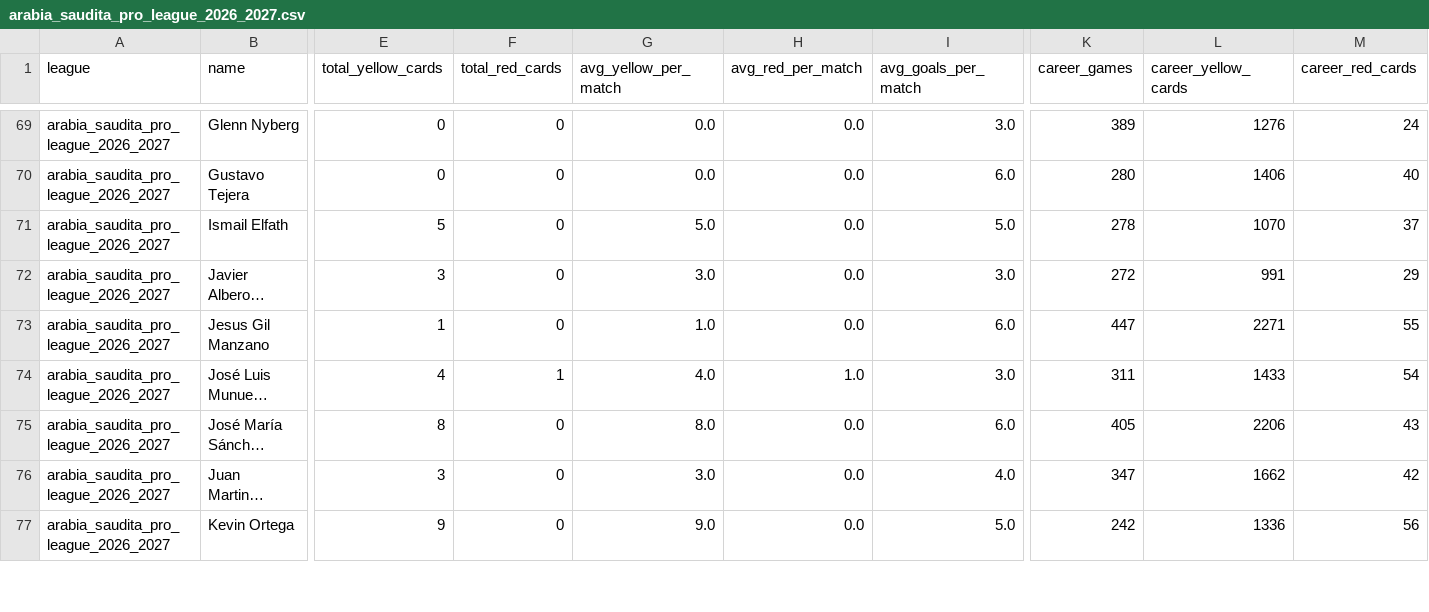
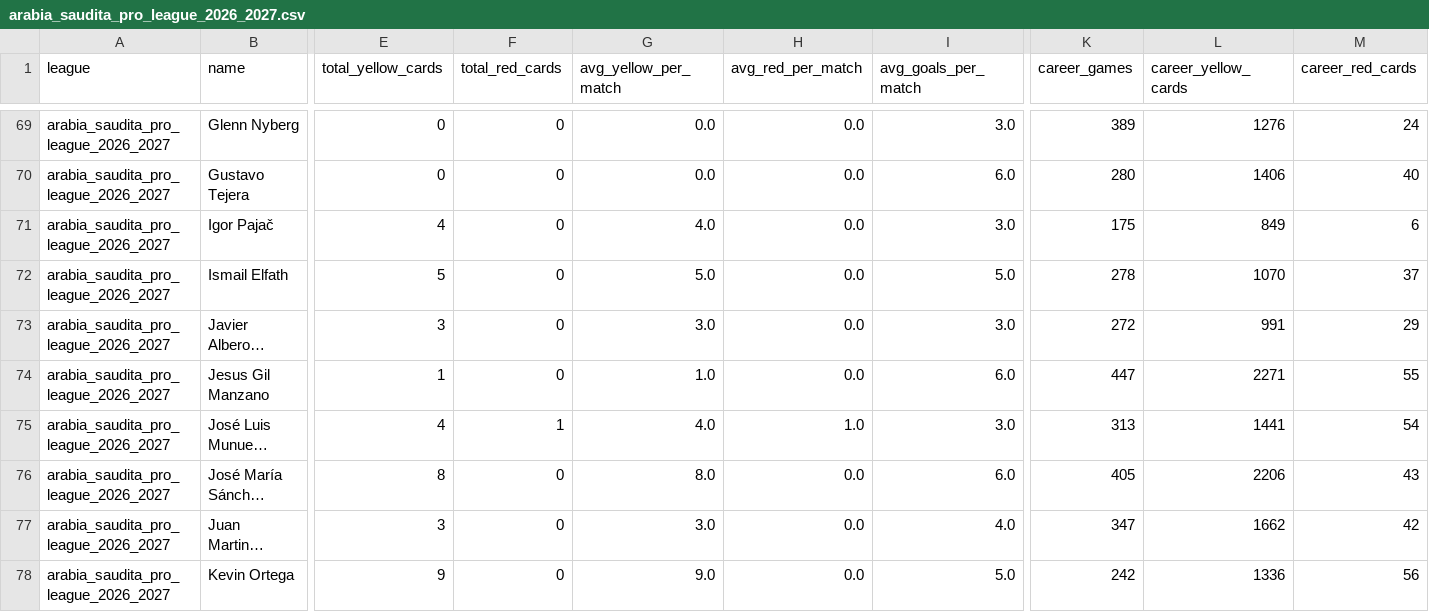
Before and after one commit to aimidas1/referees, a CSV file: arabia_saudita_pro_league_2026_2027.csv, drawn as a sheet; only a part is shown, gaps mark what is left out; long unchanged cells end in …; addresses are those after the commit; rows hold the shown columns only; the diff covers the shown part only; the diff names each change by its address in the sheet, - before the commit and + after, or states it on an @@ line.

Commit message:
auto: update data 2026-11-03

```diff
--- a/arabia_saudita_pro_league_2026_2027.csv
+++ b/arabia_saudita_pro_league_2026_2027.csv
+row 71: arabia_saudita_pro_league_2026_2027 | Igor Pajač | 4 | 0 | 4.0 | 0.0 | 3.0 | 175 | 849 | 6
-K75 (career_games): 311
+K75 (career_games): 313
-L75 (career_yellow_cards): 1433
+L75 (career_yellow_cards): 1441
```
Also changed, not shown: 4 added rows, 2 removed rows and 38 edited cells elsewhere in this file, argentina_primera_division_2026.csv, france_ligue_1_2026_2027.csv, 16 other files.
